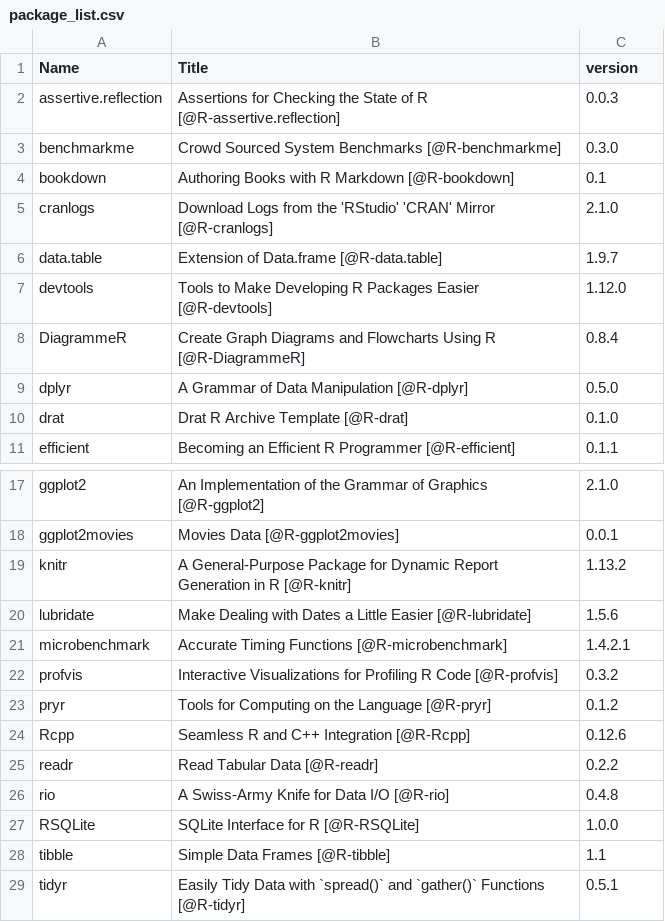
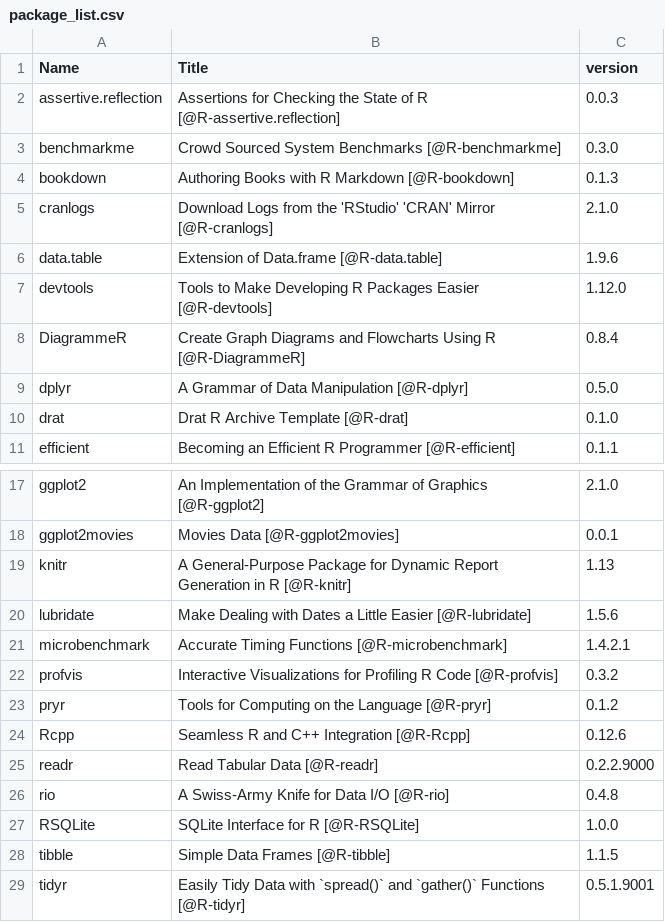
Before and after one commit to csgillespie/efficientR, a CSV file: extdata/package_list.csv, drawn as a sheet; only a part is shown, gaps mark what is left out.

```diff
--- a/extdata/package_list.csv
+++ b/extdata/package_list.csv
@@ -3,5 +3,5 @@
 "benchmarkme","Crowd Sourced System Benchmarks [@R-benchmarkme]","0.3.0"
-"bookdown","Authoring Books with R Markdown [@R-bookdown]","0.1"
+"bookdown","Authoring Books with R Markdown [@R-bookdown]","0.1.3"
 "cranlogs","Download Logs from the 'RStudio' 'CRAN' Mirror [@R-cranlogs]","2.1.0"
-"data.table","Extension of Data.frame [@R-data.table]","1.9.7"
+"data.table","Extension of Data.frame [@R-data.table]","1.9.6"
 "devtools","Tools to Make Developing R Packages Easier [@R-devtools]","1.12.0"
@@ -18,3 +18,3 @@
 "ggplot2movies","Movies Data [@R-ggplot2movies]","0.0.1"
-"knitr","A General-Purpose Package for Dynamic Report Generation in R [@R-knitr]","1.13.2"
+"knitr","A General-Purpose Package for Dynamic Report Generation in R [@R-knitr]","1.13"
 "lubridate","Make Dealing with Dates a Little Easier [@R-lubridate]","1.5.6"
@@ -24,6 +24,6 @@
 "Rcpp","Seamless R and C++ Integration [@R-Rcpp]","0.12.6"
-"readr","Read Tabular Data [@R-readr]","0.2.2"
+"readr","Read Tabular Data [@R-readr]","0.2.2.9000"
 "rio","A Swiss-Army Knife for Data I/O [@R-rio]","0.4.8"
 "RSQLite","SQLite Interface for R [@R-RSQLite]","1.0.0"
-"tibble","Simple Data Frames [@R-tibble]","1.1"
-"tidyr","Easily Tidy Data with `spread()` and `gather()` Functions [@R-tidyr]","0.5.1"
+"tibble","Simple Data Frames [@R-tibble]","1.1.5"
+"tidyr","Easily Tidy Data with `spread()` and `gather()` Functions [@R-tidyr]","0.5.1.9001"
```
Also changed, not shown: 2 other files.
